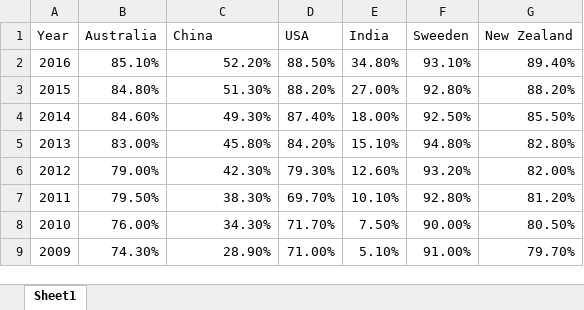
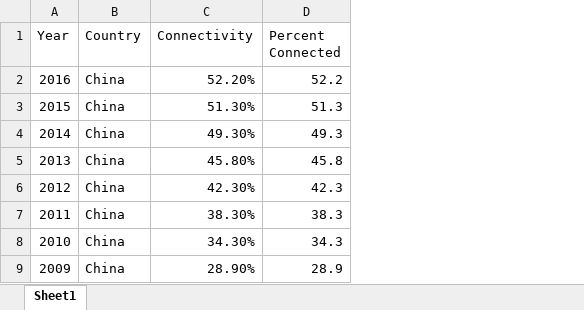
Before and after one commit to Blake-Haydon/FIT3179_2021_S2_A2, an Excel workbook: docs/data/connectivity/online_population.xlsx, sheet Sheet1, drawn as a sheet; only a part is shown; values as stored, in another font and other column widths than the file's, no borders; removed rows and columns are numbered as before the commit, all else as after; the diff covers the shown part only; the diff names each change by its address in the sheet, - before the commit and + after, or states it on an @@ line.

```diff
--- a/docs/data/connectivity/online_population.xlsx (sheet Sheet1)
+++ b/docs/data/connectivity/online_population.xlsx (sheet Sheet1)
-column B (Australia), rows 2-9: 85.10% | 84.80% | 84.60% | 83.00% | 79.00% | 79.50% | 76.00% | 74.30%
+column B (Country), rows 2-9: all China
-column D (USA), rows 2-9: 88.50% | 88.20% | 87.40% | 84.20% | 79.30% | 69.70% | 71.70% | 71.00%
-column E (India), rows 2-9: 34.80% | 27.00% | 18.00% | 15.10% | 12.60% | 10.10% | 7.50% | 5.10%
-column F (Sweeden), rows 2-9: 93.10% | 92.80% | 92.50% | 94.80% | 93.20% | 92.80% | 90.00% | 91.00%
-column G (New Zealand), rows 2-9: 89.40% | 88.20% | 85.50% | 82.80% | 82.00% | 81.20% | 80.50% | 79.70%
+column D (Percent Connected), rows 2-9: 52.2 | 51.3 | 49.3 | 45.8 | 42.3 | 38.3 | 34.3 | 28.9
-C1: China
+C1: Connectivity
```
Also changed, not shown: 85 added rows elsewhere in this sheet, 3 other files.
